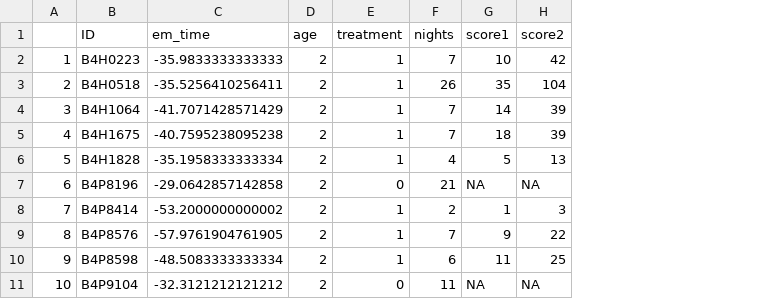
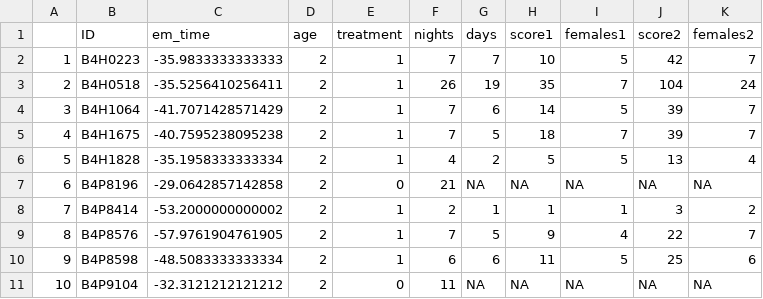
Before and after one commit to psantema/emergence_exp, a CSV file: data/treat2.csv, drawn as a sheet; only a part is shown; the diff names each change by its address in the sheet, - before the commit and + after, or states it on an @@ line.

```diff
--- a/data/treat2.csv
+++ b/data/treat2.csv
+column G (days), rows 2-11: 7 | 19 | 6 | 5 | 2 | NA | 1 | 5 | 6 | NA
+column I (females1), rows 2-11: 5 | 7 | 5 | 7 | 5 | NA | 1 | 4 | 5 | NA
+column K (females2), rows 2-11: 7 | 24 | 7 | 7 | 4 | NA | 2 | 7 | 6 | NA
```
Also changed, not shown: data/score.csv, 7 other files.
